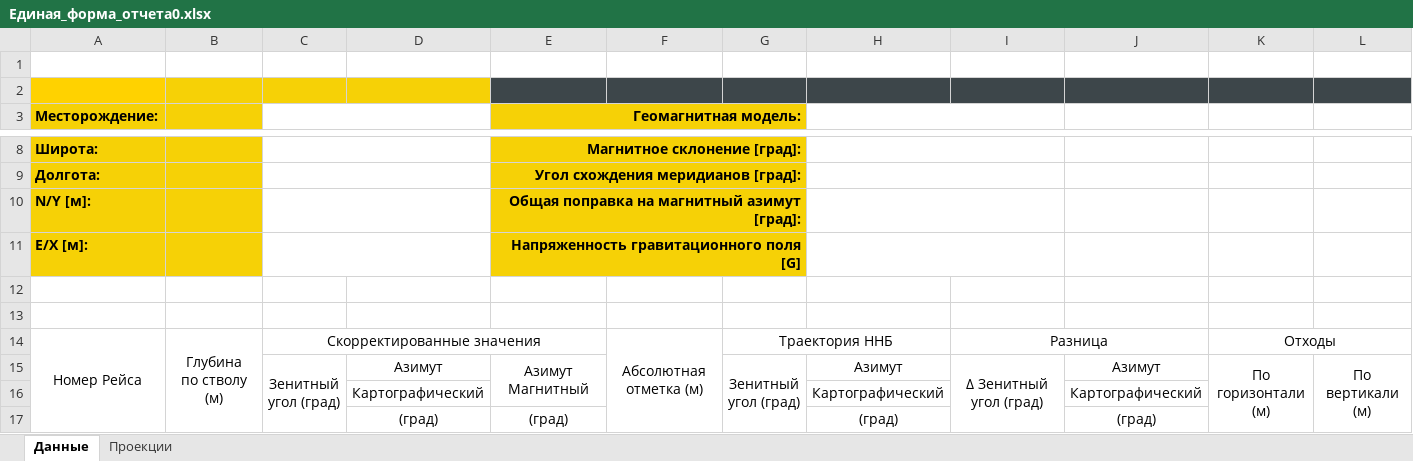
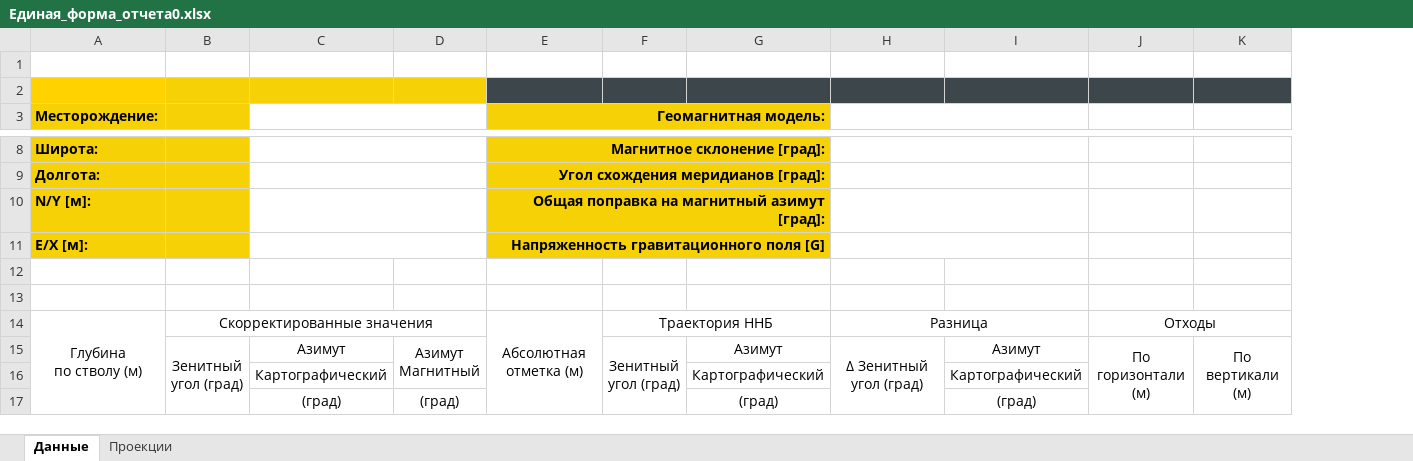
Before and after one commit to KateYachmeneva/survey_management_backend, an Excel workbook: files/Шаблон/Единая_форма_отчета0.xlsx, sheet Данные, drawn as a sheet; only a part is shown, gaps mark what is left out; values as stored, in another font and other column widths than the file's, no borders; charts and pictures not drawn; removed rows and columns are numbered as before the commit, all else as after; ↵ is a line break in a cell; the diff covers the shown part only; the diff names each change by its address in the sheet, - before the commit and + after, or states it on an @@ line.

```diff
--- a/files/Шаблон/Единая_форма_отчета0.xlsx (sheet Данные)
+++ b/files/Шаблон/Единая_форма_отчета0.xlsx (sheet Данные)
-column B, row 14: Глубина ↵ по стволу (м)
+column D, rows 15-17: Азимут ↵ Магнитный |  | (град)
-column F, row 14: Абсолютная отметка (м)
-B3:B11 fill: none
+B3:B11 fill: #F6D106
-C3:D3 merged
+C3:D3 merged
-E3:G3 merged
+E3:G3 merged
-G3:G11 fill: none
+G3:G11 fill: #F6D106
-H3:I3 merged
+H3:I3 merged
-C8:D8 merged
+C8:D8 merged
-E8:G8 merged
+E8:G8 merged
-H8:I8 merged
+H8:I8 merged
-C9:D9 merged
+C9:D9 merged
-E9:G9 merged
+E9:G9 merged
-H9:I9 merged
+H9:I9 merged
-C10:D10 merged
+C10:D10 merged
-E10:G10 merged
+E10:G10 merged
-H10:I10 merged
+H10:I10 merged
-C11:D11 merged
+C11:D11 merged
-E11:G11 merged
+E11:G11 merged
-H11:I11 merged
+H11:I11 merged
-A14 (Месторождение:): Номер Рейса
+A14 (Месторождение:): Глубина ↵ по стволу (м)
-C14:E14 merged
+B14:D14 merged
-E14 (Геомагнитная модель:): (empty)
+E14 (Геомагнитная модель:): Абсолютная отметка (м)
+E14:E17 merged
-E15 (Геомагнитная модель:): Азимут ↵ Магнитный
+E15 (Геомагнитная модель:): (empty)
-E15:E16 merged
-E17 (Геомагнитная модель:): (град)
+E17 (Геомагнитная модель:): (empty)
```
Also changed, not shown: cell formats and merged cells elsewhere in this sheet, charts or pictures, files/Шаблон/Единая_форма_отчета1.xlsx, 10 other files.
